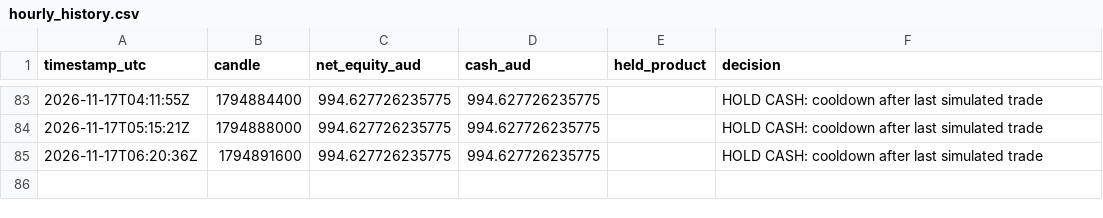
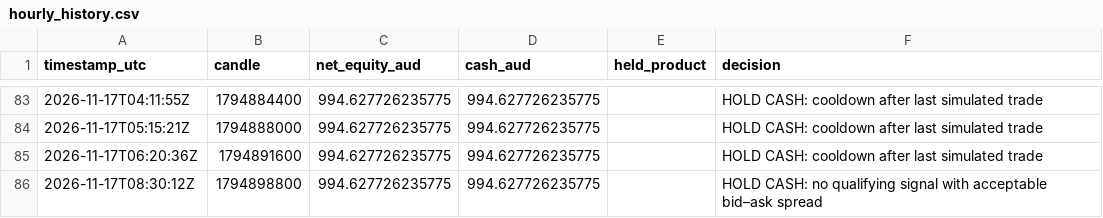
Before and after one commit to KimaKazeKrypto/coinbase-paper-trader-Visibility-Public, a CSV file: data/hourly_history.csv, drawn as a sheet; only a part is shown, gaps mark what is left out; the diff names each change by its address in the sheet, - before the commit and + after, or states it on an @@ line.

Commit message:
Update paper trading data [skip ci]

```diff
--- a/data/hourly_history.csv
+++ b/data/hourly_history.csv
+row 86: 2026-11-17T08:30:12Z | 1794898800 | 994.627726235775 | 994.627726235775 |  | HOLD CASH: no qualifying signal with acceptable bid–ask spread
```
Also changed, not shown: 5 other files.
